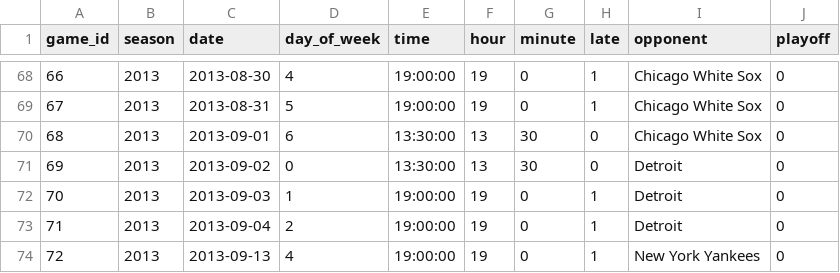
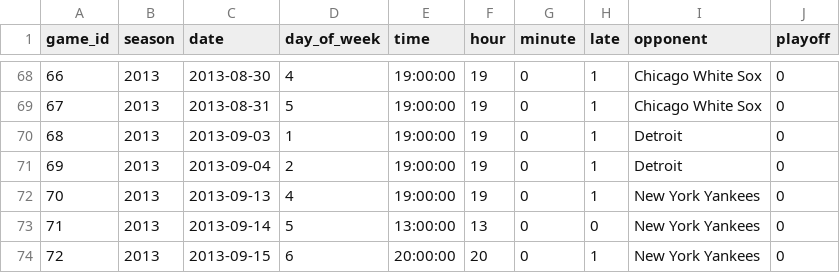
Before and after one commit to micahlanier/cs171-gameday, a CSV file: data/sox.csv, drawn as a sheet; only a part is shown, gaps mark what is left out; the shorter side is filled out with more unchanged rows; removed rows and columns are numbered as before the commit, all else as after; the diff names each change by its address in the sheet, - before the commit and + after, or states it on an @@ line.

```diff
--- a/data/sox.csv
+++ b/data/sox.csv
-row 70: 68 | 2013 | 2013-09-01 | 6 | 13:30:00 | 13 | 30 | 0 | Chicago White Sox | 0
-row 71: 69 | 2013 | 2013-09-02 | 0 | 13:30:00 | 13 | 30 | 0 | Detroit | 0
@@ column A (game_id) renumbered from row 70 down @@
```
Also changed, not shown: data/bruins_postgame.csv, data/celtics.csv, 5 other files.
